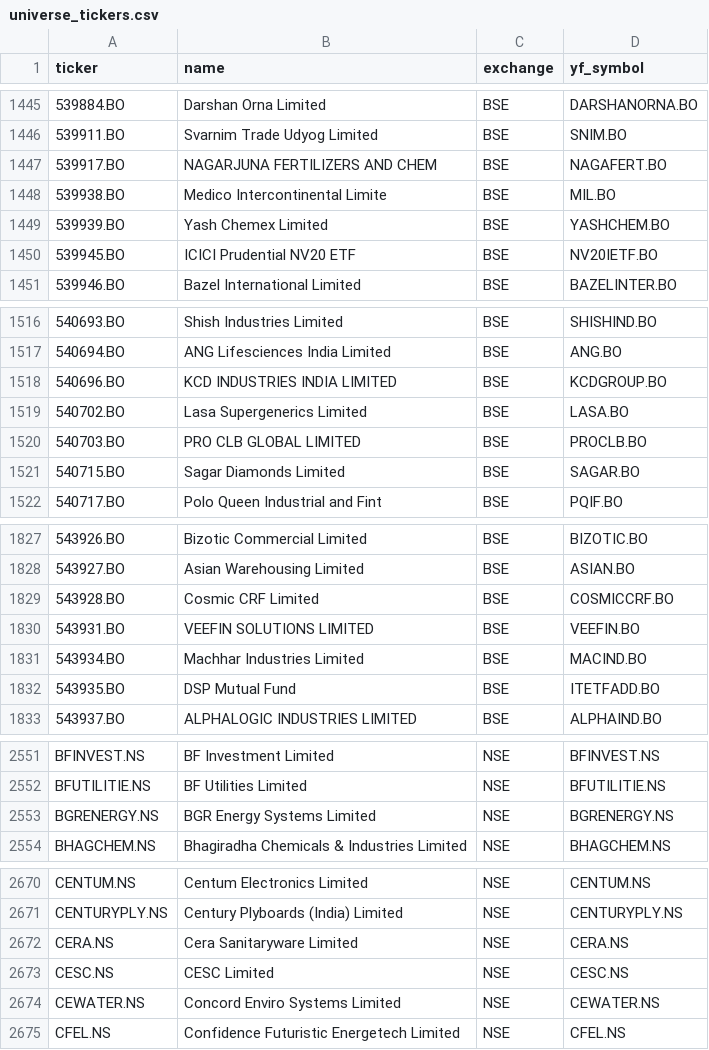
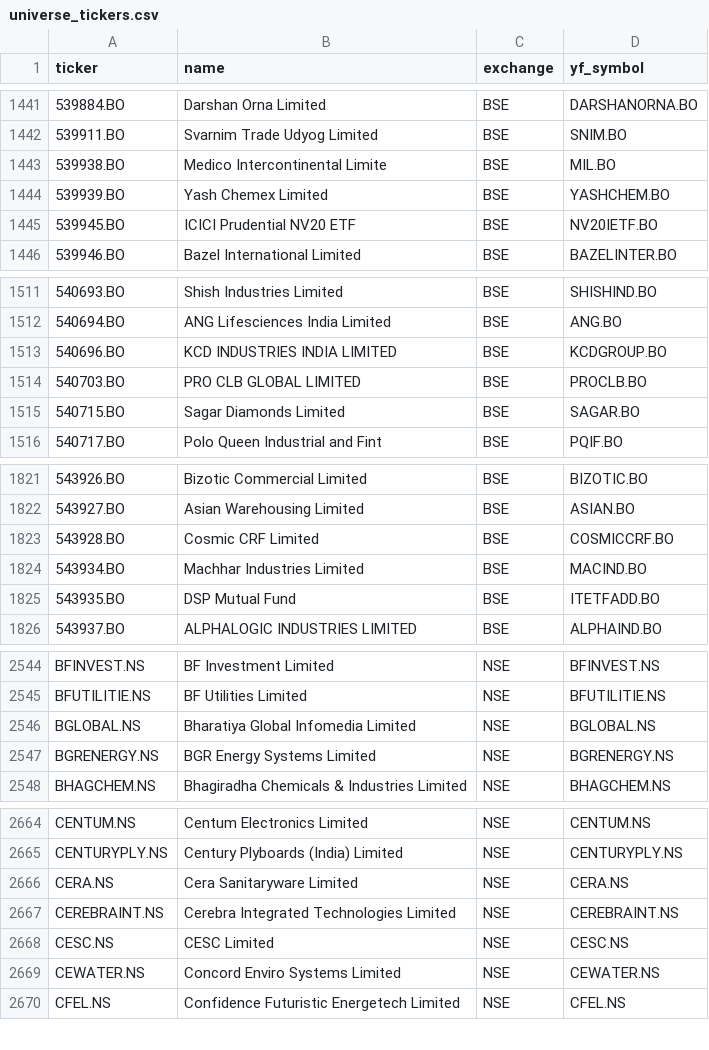
Before and after one commit to Aakash10867/graham-agent, a CSV file: universe_tickers.csv, drawn as a sheet; only a part is shown, gaps mark what is left out; removed rows and columns are numbered as before the commit, all else as after; the diff covers the shown part only; the diff names each change by its address in the sheet, - before the commit and + after, or states it on an @@ line.

```diff
--- a/universe_tickers.csv
+++ b/universe_tickers.csv
-row 1447: 539917.BO | NAGARJUNA FERTILIZERS AND CHEM | BSE | NAGAFERT.BO
-row 1519: 540702.BO | Lasa Supergenerics Limited | BSE | LASA.BO
-row 1830: 543931.BO | VEEFIN SOLUTIONS LIMITED | BSE | VEEFIN.BO
+row 2546: BGLOBAL.NS | Bharatiya Global Infomedia Limited | NSE | BGLOBAL.NS
+row 2667: CEREBRAINT.NS | Cerebra Integrated Technologies Limited | NSE | CEREBRAINT.NS
```
Also changed, not shown: 13 added rows and 4 removed rows elsewhere in this file, nse_tickers_lastgood.csv, 2 other files.
